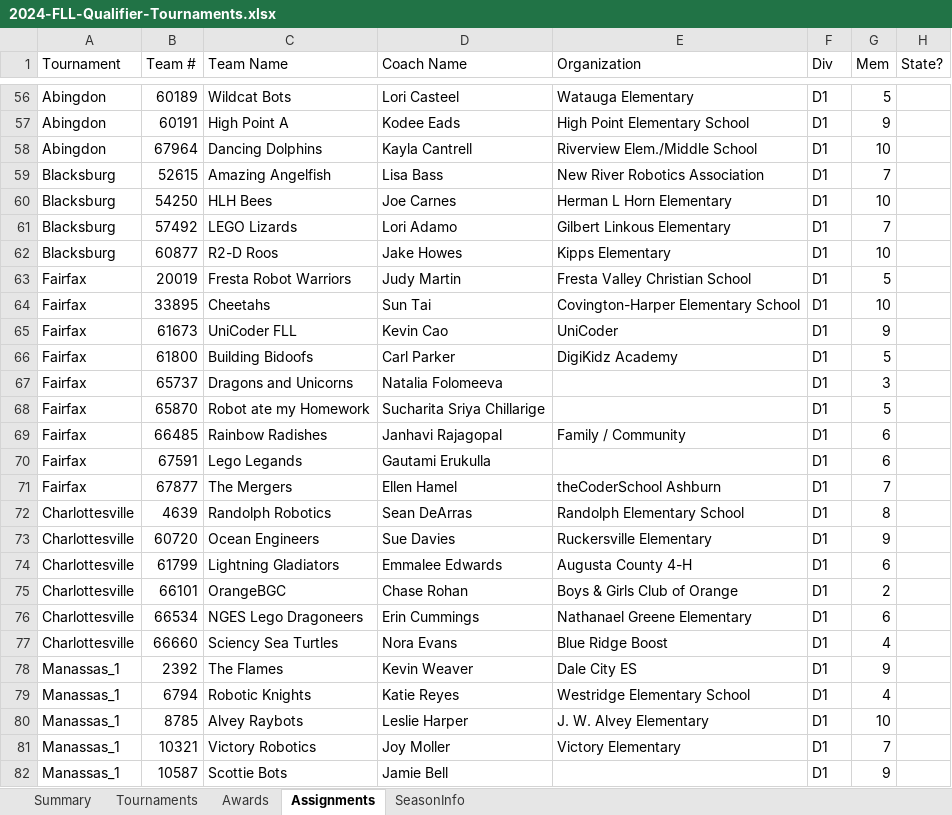
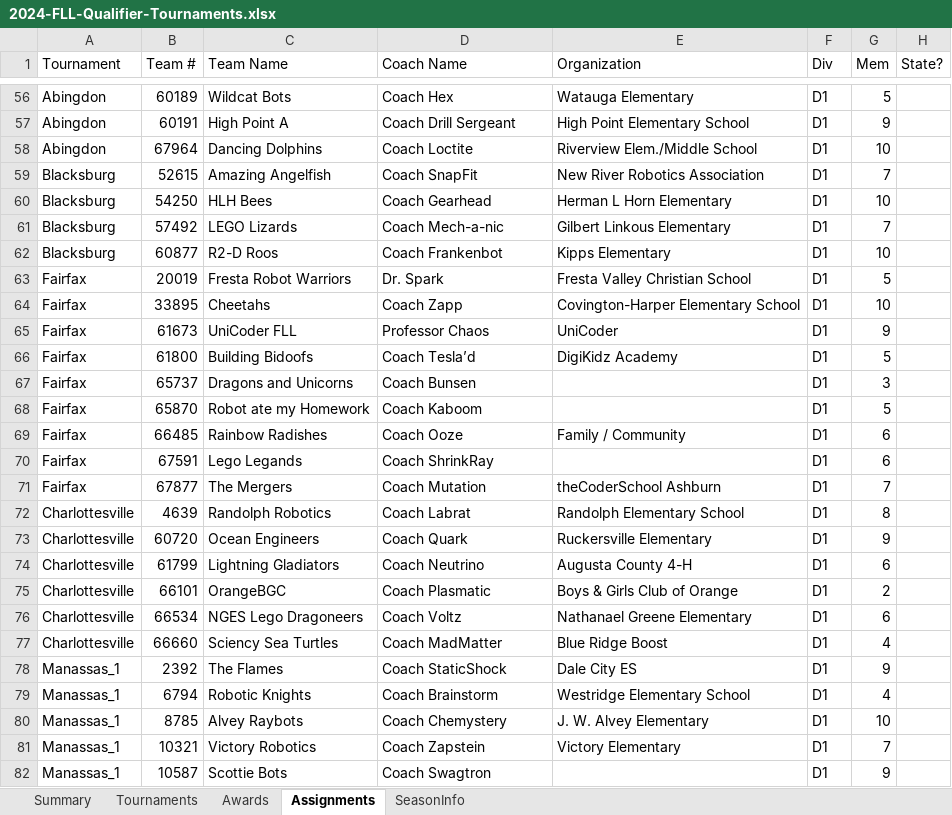
Before and after one commit to MrGibbage/OJS_Script_maker_NG, an Excel workbook: 2024/2024-FLL-Qualifier-Tournaments.xlsx, sheet Assignments, drawn as a sheet; only a part is shown, gaps mark what is left out; values as stored, in another font and other column widths than the file's, no borders; table styles not drawn; the diff covers the shown part only; the diff names each change by its address in the sheet, - before the commit and + after, or states it on an @@ line.

Commit message:
Coach Names updated

```diff
--- a/2024/2024-FLL-Qualifier-Tournaments.xlsx (sheet Assignments)
+++ b/2024/2024-FLL-Qualifier-Tournaments.xlsx (sheet Assignments)
-D56 (Coach Name): Lori Casteel
+D56 (Coach Name): Coach Hex
-D57 (Coach Name): Kodee Eads
+D57 (Coach Name): Coach Drill Sergeant
-D58 (Coach Name): Kayla Cantrell
+D58 (Coach Name): Coach Loctite
-D59 (Coach Name): Lisa Bass
+D59 (Coach Name): Coach SnapFit
-D60 (Coach Name): Joe Carnes
+D60 (Coach Name): Coach Gearhead
-D61 (Coach Name): Lori Adamo
+D61 (Coach Name): Coach Mech-a-nic
-D62 (Coach Name): Jake Howes
+D62 (Coach Name): Coach Frankenbot
-D63 (Coach Name): Judy Martin
+D63 (Coach Name): Dr. Spark
-D64 (Coach Name): Sun Tai
+D64 (Coach Name): Coach Zapp
-D65 (Coach Name): Kevin Cao
+D65 (Coach Name): Professor Chaos
-D66 (Coach Name): Carl Parker
+D66 (Coach Name): Coach Tesla’d
-D67 (Coach Name): Natalia Folomeeva
+D67 (Coach Name): Coach Bunsen
-D68 (Coach Name): Sucharita Sriya Chillarige
+D68 (Coach Name): Coach Kaboom
-D69 (Coach Name): Janhavi Rajagopal
+D69 (Coach Name): Coach Ooze
-D70 (Coach Name): Gautami Erukulla
+D70 (Coach Name): Coach ShrinkRay
-D71 (Coach Name): Ellen Hamel
+D71 (Coach Name): Coach Mutation
-D72 (Coach Name): Sean DeArras
+D72 (Coach Name): Coach Labrat
-D73 (Coach Name): Sue Davies
+D73 (Coach Name): Coach Quark
-D74 (Coach Name): Emmalee Edwards
+D74 (Coach Name): Coach Neutrino
-D75 (Coach Name): Chase Rohan
+D75 (Coach Name): Coach Plasmatic
-D76 (Coach Name): Erin Cummings
+D76 (Coach Name): Coach Voltz
-D77 (Coach Name): Nora Evans
+D77 (Coach Name): Coach MadMatter
-D78 (Coach Name): Kevin Weaver
+D78 (Coach Name): Coach StaticShock
-D79 (Coach Name): Katie Reyes
+D79 (Coach Name): Coach Brainstorm
-D80 (Coach Name): Leslie Harper
+D80 (Coach Name): Coach Chemystery
-D81 (Coach Name): Joy Moller
+D81 (Coach Name): Coach Zapstein
-D82 (Coach Name): Jamie Bell
+D82 (Coach Name): Coach Swagtron
```
Also changed, not shown: 378 edited cells elsewhere in this sheet.
